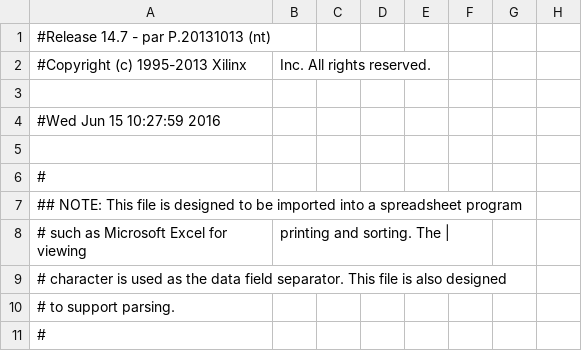
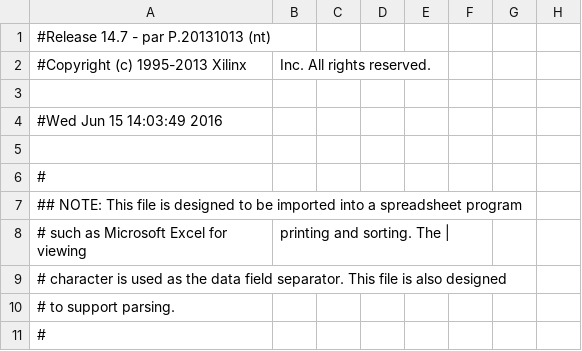
Before and after one commit to Raimmaster/Breakout-FPGA, a CSV file: Main_pad.csv, drawn as a sheet; only a part is shown; the diff names each change by its address in the sheet, - before the commit and + after, or states it on an @@ line.

```diff
--- a/Main_pad.csv
+++ b/Main_pad.csv
-A4: #Wed Jun 15 10:27:59 2016
+A4: #Wed Jun 15 14:03:49 2016
```
Also changed, not shown: 37 other files.
